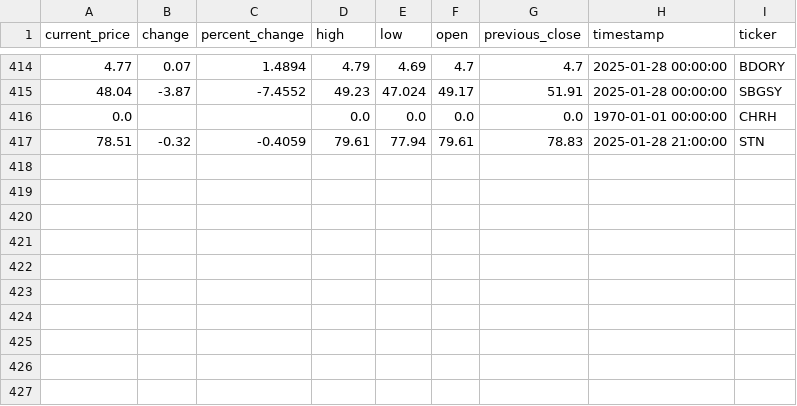
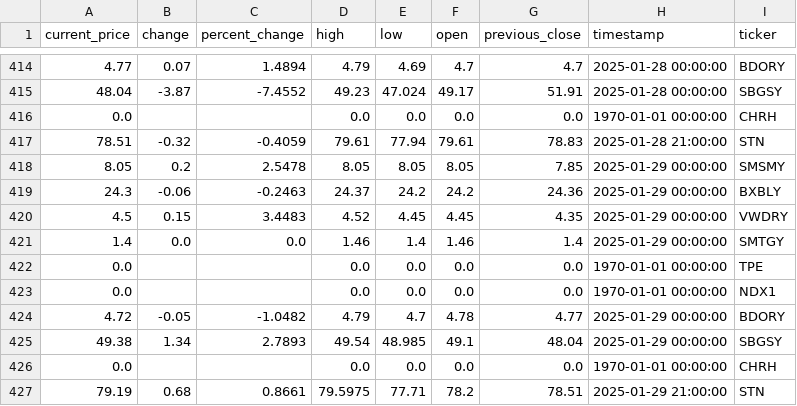
Before and after one commit to audreydottech/esg-data-pipeline, a CSV file: data/esg-stock-prices.csv, drawn as a sheet; only a part is shown, gaps mark what is left out.

```diff
--- a/data/esg-stock-prices.csv
+++ b/data/esg-stock-prices.csv
@@ -417 +417,11 @@ current_price,change,percent_change,high,low,open,previous_close,timestamp,ticke
 78.51,-0.32,-0.4059,79.61,77.94,79.61,78.83,2025-01-28 21:00:00,STN
+8.05,0.2,2.5478,8.05,8.05,8.05,7.85,2025-01-29 00:00:00,SMSMY
+24.3,-0.06,-0.2463,24.37,24.2,24.2,24.36,2025-01-29 00:00:00,BXBLY
+4.5,0.15,3.4483,4.52,4.45,4.45,4.35,2025-01-29 00:00:00,VWDRY
+1.4,0.0,0.0,1.46,1.4,1.46,1.4,2025-01-29 00:00:00,SMTGY
+0.0,,,0.0,0.0,0.0,0.0,1970-01-01 00:00:00,TPE
+0.0,,,0.0,0.0,0.0,0.0,1970-01-01 00:00:00,NDX1
+4.72,-0.05,-1.0482,4.79,4.7,4.78,4.77,2025-01-29 00:00:00,BDORY
+49.38,1.34,2.7893,49.54,48.985,49.1,48.04,2025-01-29 00:00:00,SBGSY
+0.0,,,0.0,0.0,0.0,0.0,1970-01-01 00:00:00,CHRH
+79.19,0.68,0.8661,79.5975,77.71,78.2,78.51,2025-01-29 21:00:00,STN
```
